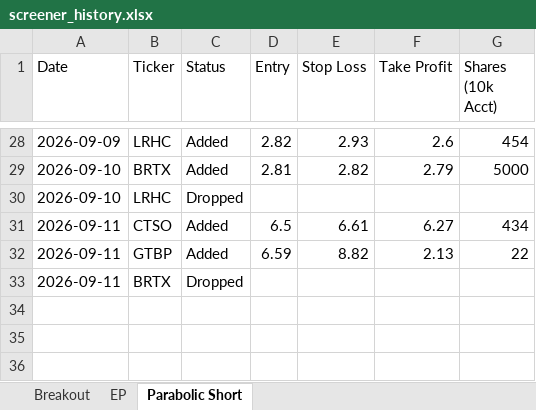
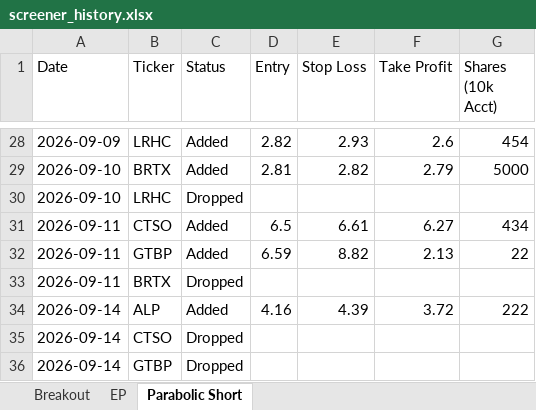
Before and after one commit to petarpanchev-lgtm/bug-free-umbrella, an Excel workbook: screener_history.xlsx, sheet Parabolic Short, drawn as a sheet; only a part is shown, gaps mark what is left out; values as stored, in another font and other column widths than the file's, no borders; the diff names each change by its address in the sheet, - before the commit and + after, or states it on an @@ line.

```diff
--- a/screener_history.xlsx (sheet Parabolic Short)
+++ b/screener_history.xlsx (sheet Parabolic Short)
+row 34: 2026-09-14 | ALP | Added | 4.16 | 4.39 | 3.72 | 222
+row 35: 2026-09-14 | CTSO | Dropped
+row 36: 2026-09-14 | GTBP | Dropped
```
Also changed, not shown: sheet Breakout, sheet EP.
